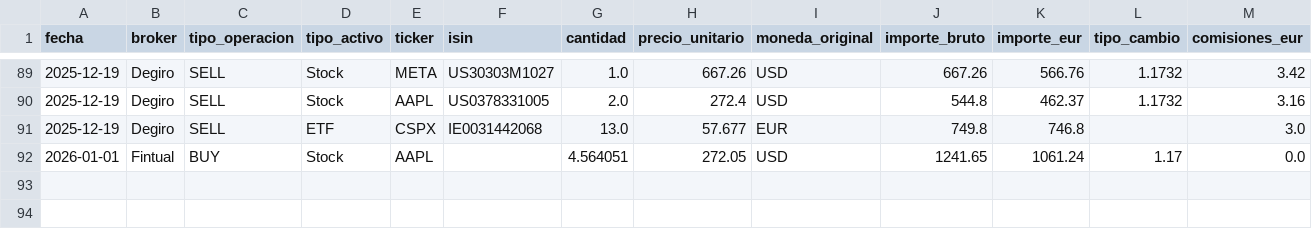
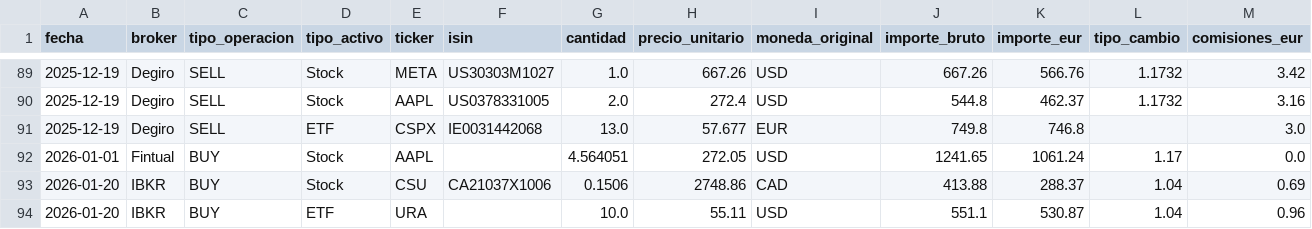
Before and after one commit to pablocarro1718/test, a CSV file: inversiones_unificadas.csv, drawn as a sheet; only a part is shown, gaps mark what is left out; rows hold the shown columns only; the diff names each change by its address in the sheet, - before the commit and + after, or states it on an @@ line.

```diff
--- a/inversiones_unificadas.csv
+++ b/inversiones_unificadas.csv
+row 93: 2026-01-20 | IBKR | BUY | Stock | CSU | CA21037X1006 | 0.1506 | 2748.86 | CAD | 413.88 | 288.37 | 1.04 | 0.69
+row 94: 2026-01-20 | IBKR | BUY | ETF | URA |  | 10.0 | 55.11 | USD | 551.1 | 530.87 | 1.04 | 0.96
```
Also changed, not shown: dashboard_posiciones_abiertas.csv, 1 other file.
